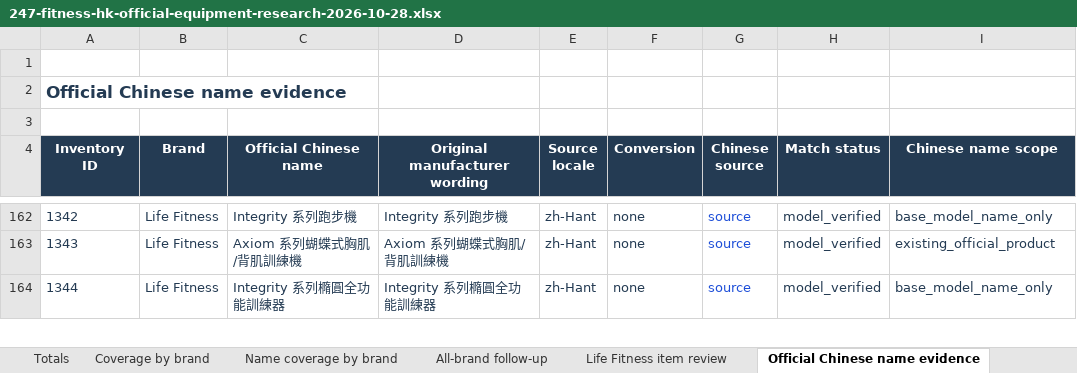
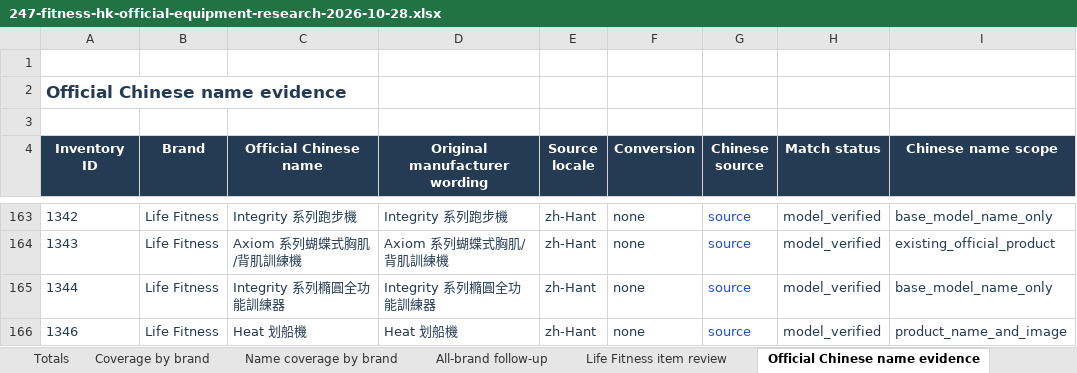
Before and after one commit to roden0609/gymory, an Excel workbook: docs/data/247-fitness-hk-official-equipment-research-2026-10-28.xlsx, sheet Official Chinese name evidence, drawn as a sheet; only a part is shown, gaps mark what is left out; values as stored, in another font and other column widths than the file's, no borders; table styles not drawn; the diff covers the shown part only; the diff names each change by its address in the sheet, - before the commit and + after, or states it on an @@ line.

Commit message:
feat(equipment): verify Life Fitness candidates and preserve manual reviews
- Recheck eight candidates using official sources and image comparisons
- Apply manual model verification for inventory IDs 1339 and 1369
- Preserve review decisions during report regeneration
- Update research data, Markdown, Excel reports and regression tests

```diff
--- a/docs/data/247-fitness-hk-official-equipment-research-2026-10-28.xlsx (sheet Official Chinese name evidence)
+++ b/docs/data/247-fitness-hk-official-equipment-research-2026-10-28.xlsx (sheet Official Chinese name evidence)
+row 166: 1346 | Life Fitness | Heat 划船機 | Heat 划船機 | zh-Hant | none | source | model_verified | product_name_and_image
```
Also changed, not shown: 1 added row and 5 edited cells elsewhere in this sheet, sheet Full inventory cross-reference, sheet Life Fitness item review, sheet Name coverage by brand, sheet Coverage by brand, sheet Totals, 5 other files.
